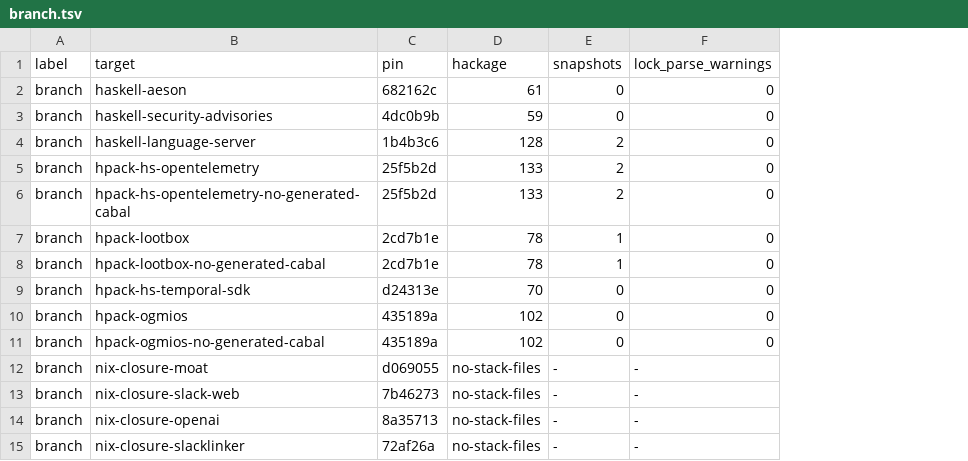
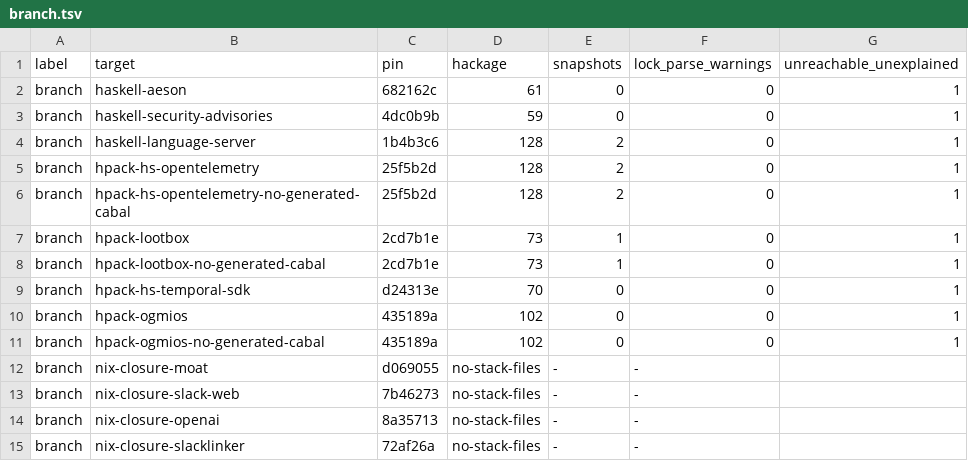
Before and after one commit to kusari-oss/waybill, a TSV file: specs/1663-stack-snapshot-url/measurements/branch.tsv, drawn as a sheet; the diff names each change by its address in the sheet, - before the commit and + after, or states it on an @@ line.

```diff
--- a/specs/1663-stack-snapshot-url/measurements/branch.tsv
+++ b/specs/1663-stack-snapshot-url/measurements/branch.tsv
+column G (unreachable_unexplained), rows 2-11: all 1
-D5:D6 (hackage): 133
+D5:D6 (hackage): 128
-D7:D8 (hackage): 78
+D7:D8 (hackage): 73
```
Also changed, not shown: specs/1663-stack-snapshot-url/measurements/main.tsv, 36 other files.
